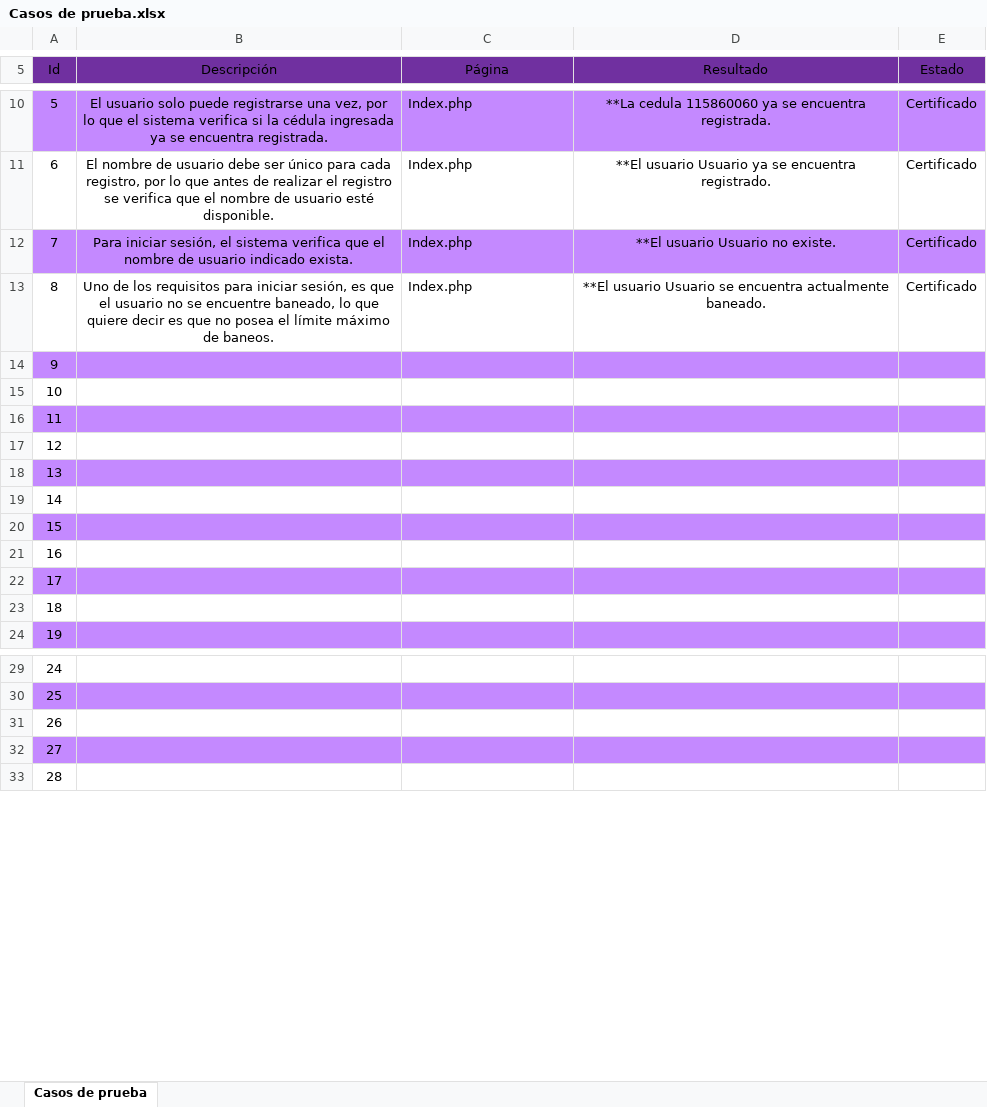
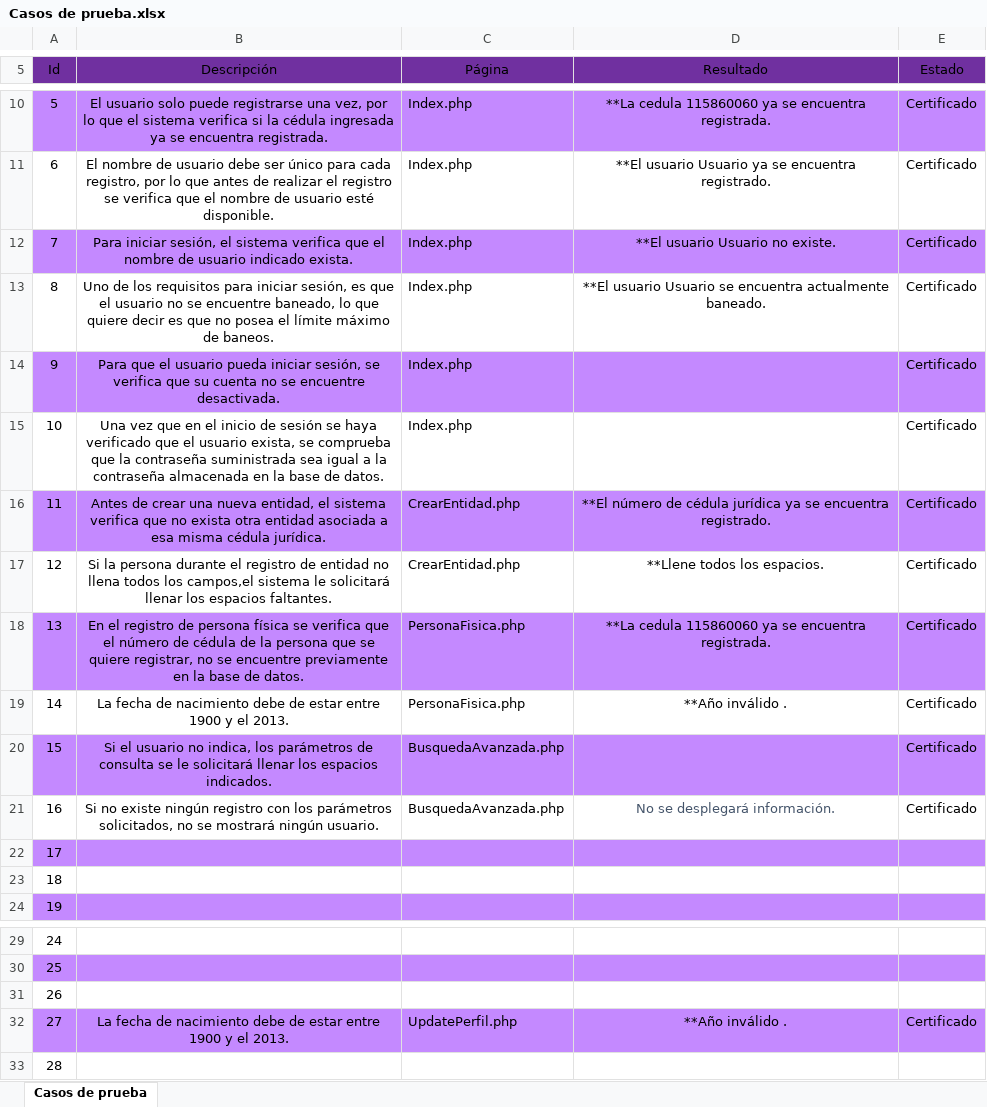
Before and after one commit to Samyoo93/denunciarte, an Excel workbook: Proyecto#2/Documentacion/Casos de prueba.xlsx, sheet Casos de prueba, drawn as a sheet; only a part is shown, gaps mark what is left out; values as stored, in another font and other column widths than the file's, no borders; table styles not drawn; the diff names each change by its address in the sheet, - before the commit and + after, or states it on an @@ line.

```diff
--- a/Proyecto#2/Documentacion/Casos de prueba.xlsx (sheet Casos de prueba)
+++ b/Proyecto#2/Documentacion/Casos de prueba.xlsx (sheet Casos de prueba)
-B14 (Descripción): (empty)
+B14 (Descripción): Para que el usuario pueda iniciar sesión, se verifica que su cuenta no se encuentre desactivada.
-C14:C15 (Página): (empty)
+C14:C15 (Página): Index.php
-E14:E21 (Estado): (empty)
+E14:E21 (Estado): Certificado
-B15 (Descripción): (empty)
+B15 (Descripción): Una vez que en el inicio de sesión se haya verificado que el usuario exista, se comprueba que la contraseña suministrada sea igual a la contraseña almacenada en la base de datos.
-B16 (Descripción): (empty)
+B16 (Descripción): Antes de crear una nueva entidad, el sistema verifica que no exista otra entidad asociada a esa misma cédula jurídica.
-C16:C17 (Página): (empty)
+C16:C17 (Página): CrearEntidad.php
-D16 (Resultado): (empty)
+D16 (Resultado): **El número de cédula jurídica ya se encuentra registrado.
-B17 (Descripción): (empty)
+B17 (Descripción): Si la persona durante el registro de entidad no llena todos los campos,el sistema le solicitará llenar los espacios faltantes.
-D17 (Resultado): (empty)
+D17 (Resultado): **Llene todos los espacios.
-B18 (Descripción): (empty)
+B18 (Descripción): En el registro de persona física se verifica que el número de cédula de la persona que se quiere registrar, no se encuentre previamente en la base de datos.
-C18:C19 (Página): (empty)
+C18:C19 (Página): PersonaFisica.php
-D18 (Resultado): (empty)
+D18 (Resultado): **La cedula 115860060 ya se encuentra registrada.
-B19 (Descripción): (empty)
+B19 (Descripción): La fecha de nacimiento debe de estar entre 1900 y el 2013.
-D19 (Resultado): (empty)
+D19 (Resultado): **Año inválido .
-B20 (Descripción): (empty)
+B20 (Descripción): Si el usuario no indica, los parámetros de consulta se le solicitará llenar los espacios indicados.
-C20:C21 (Página): (empty)
+C20:C21 (Página): BusquedaAvanzada.php
-B21 (Descripción): (empty)
+B21 (Descripción): Si no existe ningún registro con los parámetros solicitados, no se mostrará ningún usuario.
-D21 (Resultado): (empty)
+D21 (Resultado): No se desplegará información.
-B32 (Descripción): (empty)
+B32 (Descripción): La fecha de nacimiento debe de estar entre 1900 y el 2013.
-C32 (Página): (empty)
+C32 (Página): UpdatePerfil.php
-D32 (Resultado): (empty)
+D32 (Resultado): **Año inválido .
-E32 (Estado): (empty)
+E32 (Estado): Certificado
```
Also changed, not shown: 9 other files.
